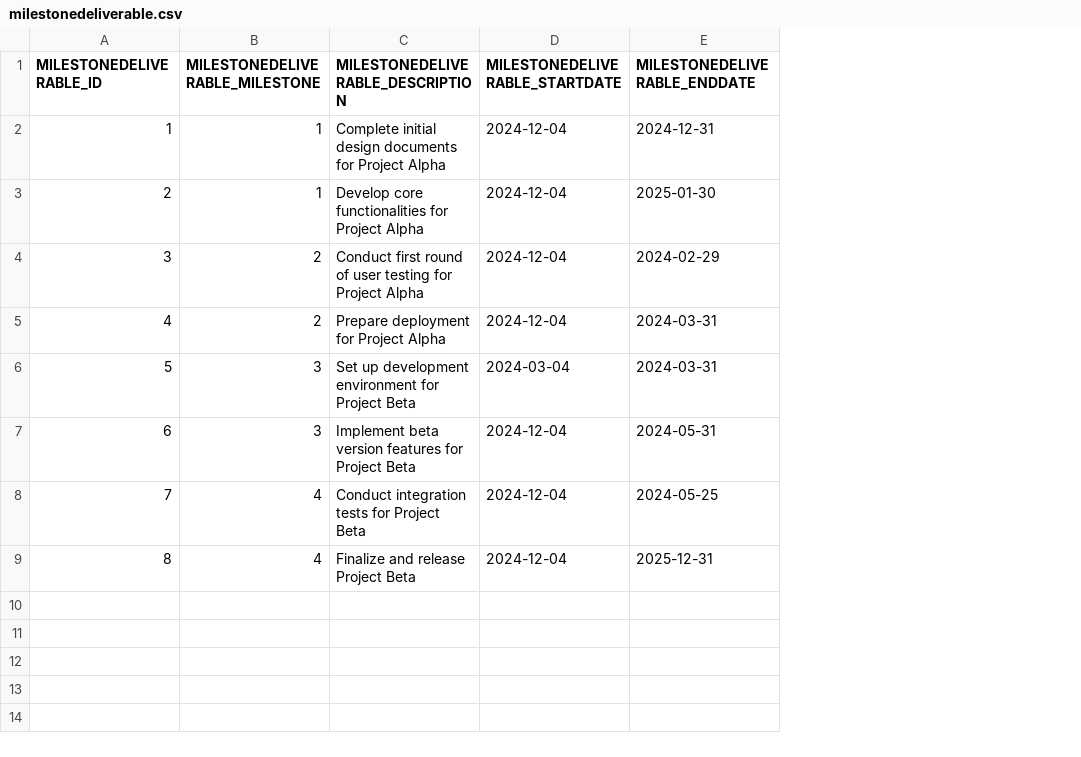
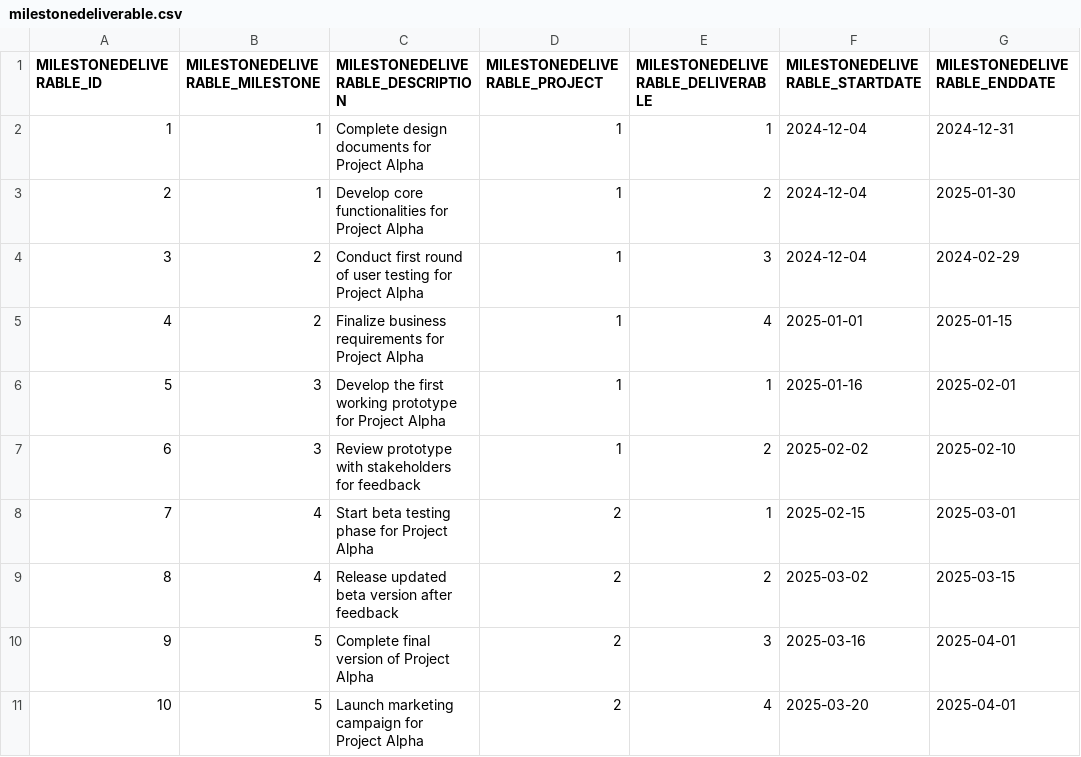
Before and after one commit to codbex/codbex-jason-data-sample, a CSV file: codbex-jason-data-sample/milestonedeliverable.csv, drawn as a sheet; removed rows and columns are numbered as before the commit, all else as after; the diff names each change by its address in the sheet, - before the commit and + after, or states it on an @@ line.

Commit message:
fix: fixing milestone sample data

```diff
--- a/codbex-jason-data-sample/milestonedeliverable.csv
+++ b/codbex-jason-data-sample/milestonedeliverable.csv
+column D (MILESTONEDELIVERABLE_PROJECT), rows 2-5: all 1; rows 7-9: 1 | 2 | 2
+column E (MILESTONEDELIVERABLE_DELIVERABLE), rows 2-5: 1 | 2 | 3 | 4; rows 7-9: 2 | 1 | 2
-C2 (MILESTONEDELIVERABLE_DESCRIPTION): Complete initial design documents…
+C2 (MILESTONEDELIVERABLE_DESCRIPTION): Complete design documents…
-C5 (MILESTONEDELIVERABLE_DESCRIPTION): Prepare deployment for Project Alpha
+C5 (MILESTONEDELIVERABLE_DESCRIPTION): Finalize business requirements for Project Alpha
-F5 (MILESTONEDELIVERABLE_STARTDATE): 2024-12-04
+F5 (MILESTONEDELIVERABLE_STARTDATE): 2025-01-01
-G5 (MILESTONEDELIVERABLE_ENDDATE): 2024-03-31
+G5 (MILESTONEDELIVERABLE_ENDDATE): 2025-01-15
-row 6: 5 | 3 | Set up development environment for Project Beta | 2024-03-04 | 2024-03-31
+row 6: 5 | 3 | Develop the first working prototype for Project Alpha | 1 | 1 | 2025-01-16 | 2025-02-01
-C7 (MILESTONEDELIVERABLE_DESCRIPTION): Implement beta version features for Project Beta
+C7 (MILESTONEDELIVERABLE_DESCRIPTION): Review prototype with stakeholders for feedback
-F7 (MILESTONEDELIVERABLE_STARTDATE): 2024-12-04
+F7 (MILESTONEDELIVERABLE_STARTDATE): 2025-02-02
-G7 (MILESTONEDELIVERABLE_ENDDATE): 2024-05-31
+G7 (MILESTONEDELIVERABLE_ENDDATE): 2025-02-10
-C8 (MILESTONEDELIVERABLE_DESCRIPTION): Conduct integration tests for Project Beta
+C8 (MILESTONEDELIVERABLE_DESCRIPTION): Start beta testing phase for Project Alpha
-F8 (MILESTONEDELIVERABLE_STARTDATE): 2024-12-04
+F8 (MILESTONEDELIVERABLE_STARTDATE): 2025-02-15
-G8 (MILESTONEDELIVERABLE_ENDDATE): 2024-05-25
+G8 (MILESTONEDELIVERABLE_ENDDATE): 2025-03-01
-C9 (MILESTONEDELIVERABLE_DESCRIPTION): Finalize and release Project Beta
+C9 (MILESTONEDELIVERABLE_DESCRIPTION): Release updated beta version after feedback
-F9 (MILESTONEDELIVERABLE_STARTDATE): 2024-12-04
+F9 (MILESTONEDELIVERABLE_STARTDATE): 2025-03-02
-G9 (MILESTONEDELIVERABLE_ENDDATE): 2025-12-31
+G9 (MILESTONEDELIVERABLE_ENDDATE): 2025-03-15
+row 10: 9 | 5 | Complete final version of Project Alpha | 2 | 3 | 2025-03-16 | 2025-04-01
+row 11: 10 | 5 | Launch marketing campaign for Project Alpha | 2 | 4 | 2025-03-20 | 2025-04-01
```
Also changed, not shown: 2 other files.
